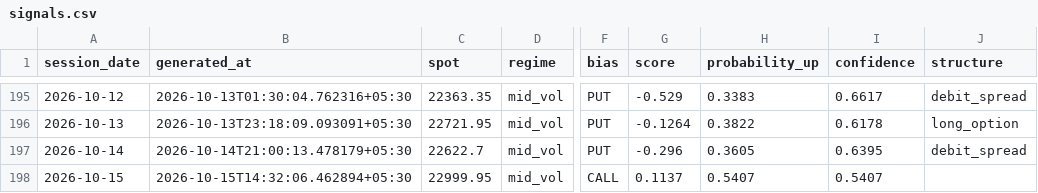
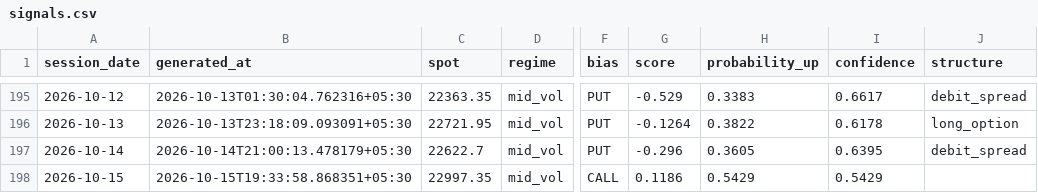
Before and after one commit to ramanauday1561/kite-mcp, a CSV file: docs/data/signals.csv, drawn as a sheet; only a part is shown, gaps mark what is left out; the diff names each change by its address in the sheet, - before the commit and + after, or states it on an @@ line.

```diff
--- a/docs/data/signals.csv
+++ b/docs/data/signals.csv
-B198 (generated_at): 2026-10-15T14:32:06.462894+05:30
+B198 (generated_at): 2026-10-15T19:33:58.868351+05:30
-C198 (spot): 22999.95
+C198 (spot): 22997.35
-G198 (score): 0.1137
+G198 (score): 0.1186
-H198 (probability_up): 0.5407
+H198 (probability_up): 0.5429
-I198 (confidence): 0.5407
+I198 (confidence): 0.5429
```
Also changed, not shown: 6 other files.
